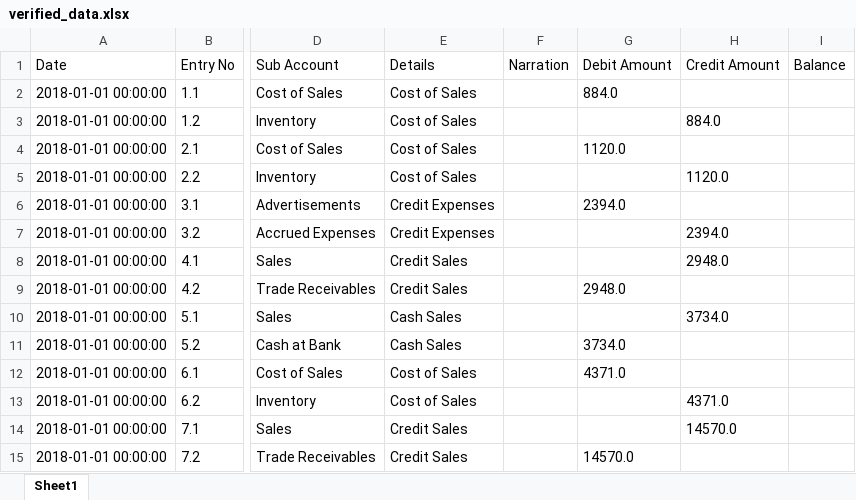
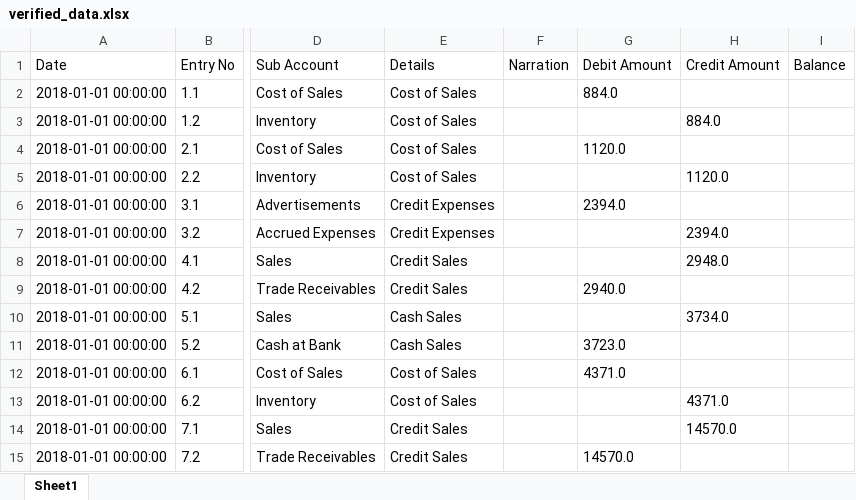
Before and after one commit to Manas1kukreti/agentic-ai-pipeline, an Excel workbook: verified_data.xlsx, sheet Sheet1, drawn as a sheet; only a part is shown, gaps mark what is left out; values as stored, in another font and other column widths than the file's, no borders; the diff names each change by its address in the sheet, - before the commit and + after, or states it on an @@ line.

```diff
--- a/verified_data.xlsx (sheet Sheet1)
+++ b/verified_data.xlsx (sheet Sheet1)
-G9 (Debit Amount): 2948.0
+G9 (Debit Amount): 2940.0
-G11 (Debit Amount): 3734.0
+G11 (Debit Amount): 3723.0
```
Also changed, not shown: 7 other files.
